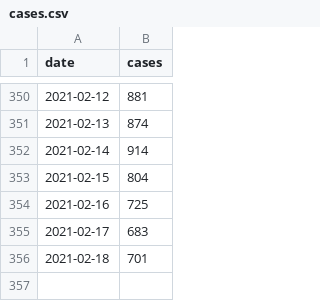
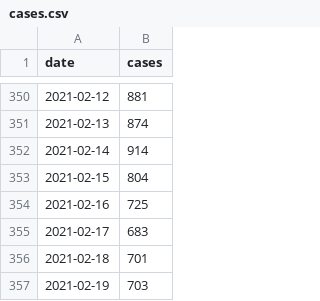
Before and after one commit to derdennis/corona-chart-essen, a CSV file: cases.csv, drawn as a sheet; only a part is shown, gaps mark what is left out.

Commit message:
Now at 703 cases.

```diff
--- a/cases.csv
+++ b/cases.csv
@@ -356 +356,2 @@ date,cases
 2021-02-18,701
+2021-02-19,703
```
Also changed, not shown: 1 other file.
